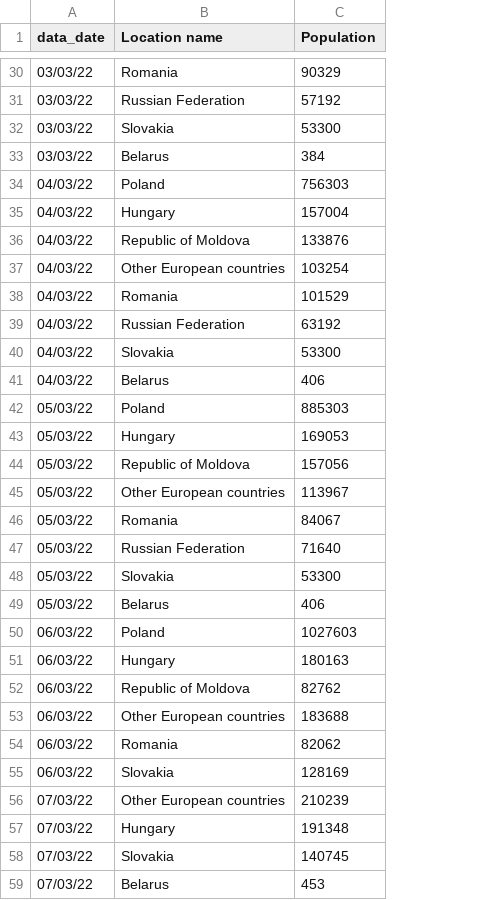
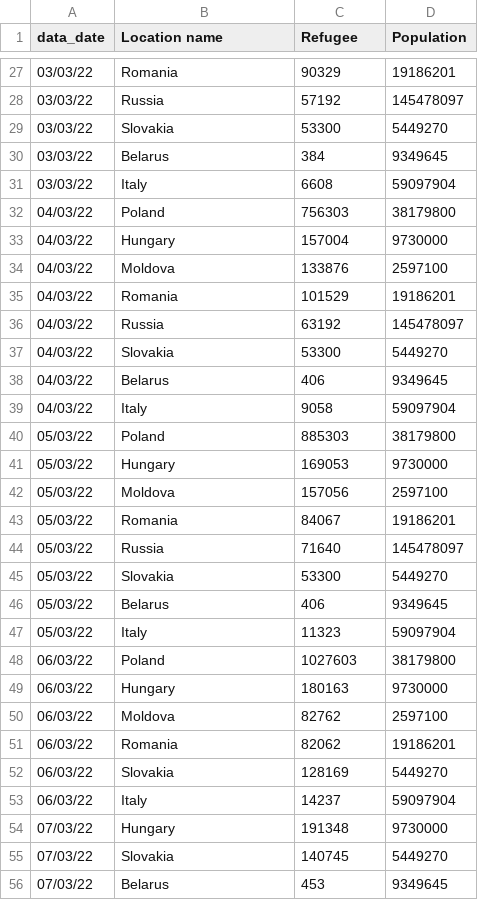
Before and after one commit to fbranda/Ukraine-and-Russia-Conflict, a CSV file: Refugees fleeing Ukraine/By country.csv, drawn as a sheet; only a part is shown, gaps mark what is left out; removed rows and columns are numbered as before the commit, all else as after; the diff covers the shown part only; the diff names each change by its address in the sheet, - before the commit and + after, or states it on an @@ line.

```diff
--- a/Refugees fleeing Ukraine/By country.csv
+++ b/Refugees fleeing Ukraine/By country.csv
+column D (Population), rows 27-30: 19186201 | 145478097 | 5449270 | 9349645; rows 32-38: 38179800 | 9730000 | 2597100 | 19186201 | 145478097 | 5449270 | 9349645; rows 40-46: 38179800 | 9730000 | 2597100 | 19186201 | 145478097 | 5449270 | 9349645; rows 48-52: 38179800 | 9730000 | 2597100 | 19186201 | 5449270; rows 54-56: 9730000 | 5449270 | 9349645
-C1: Population
+C1: Refugee
-B28 (Location name): Russian Federation
+B28 (Location name): Russia
+row 31: 03/03/22 | Italy | 6608 | 59097904
-B34 (Location name): Republic of Moldova
+B34 (Location name): Moldova
-row 37: 04/03/22 | Other European countries | 103254
-B36 (Location name): Russian Federation
+B36 (Location name): Russia
+row 39: 04/03/22 | Italy | 9058 | 59097904
-B42 (Location name): Republic of Moldova
+B42 (Location name): Moldova
-row 45: 05/03/22 | Other European countries | 113967
-B44 (Location name): Russian Federation
+B44 (Location name): Russia
+row 47: 05/03/22 | Italy | 11323 | 59097904
-B50 (Location name): Republic of Moldova
+B50 (Location name): Moldova
-row 53: 06/03/22 | Other European countries | 183688
-row 56: 07/03/22 | Other European countries | 210239
+row 53: 06/03/22 | Italy | 14237 | 59097904
```
Also changed, not shown: 24 added rows, 8 removed rows and 23 edited cells elsewhere in this file.
